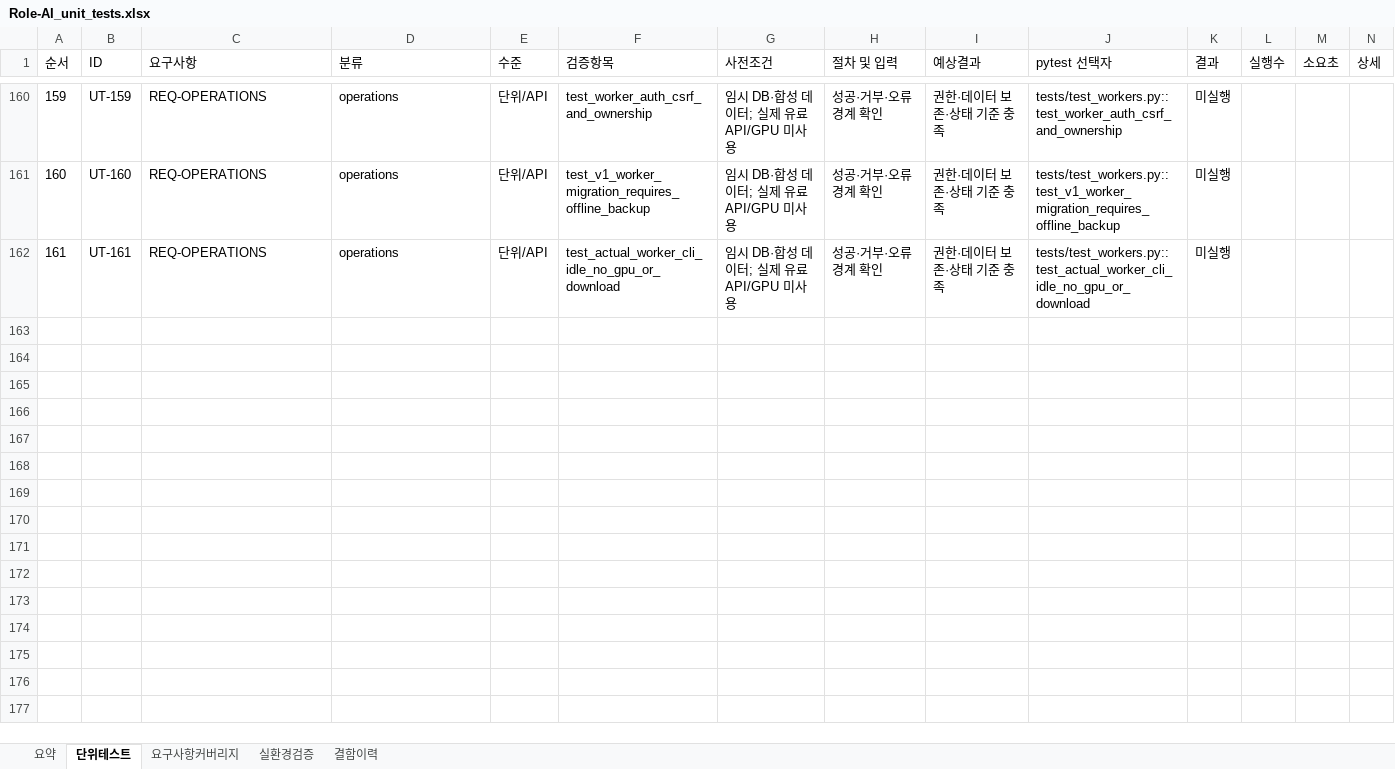
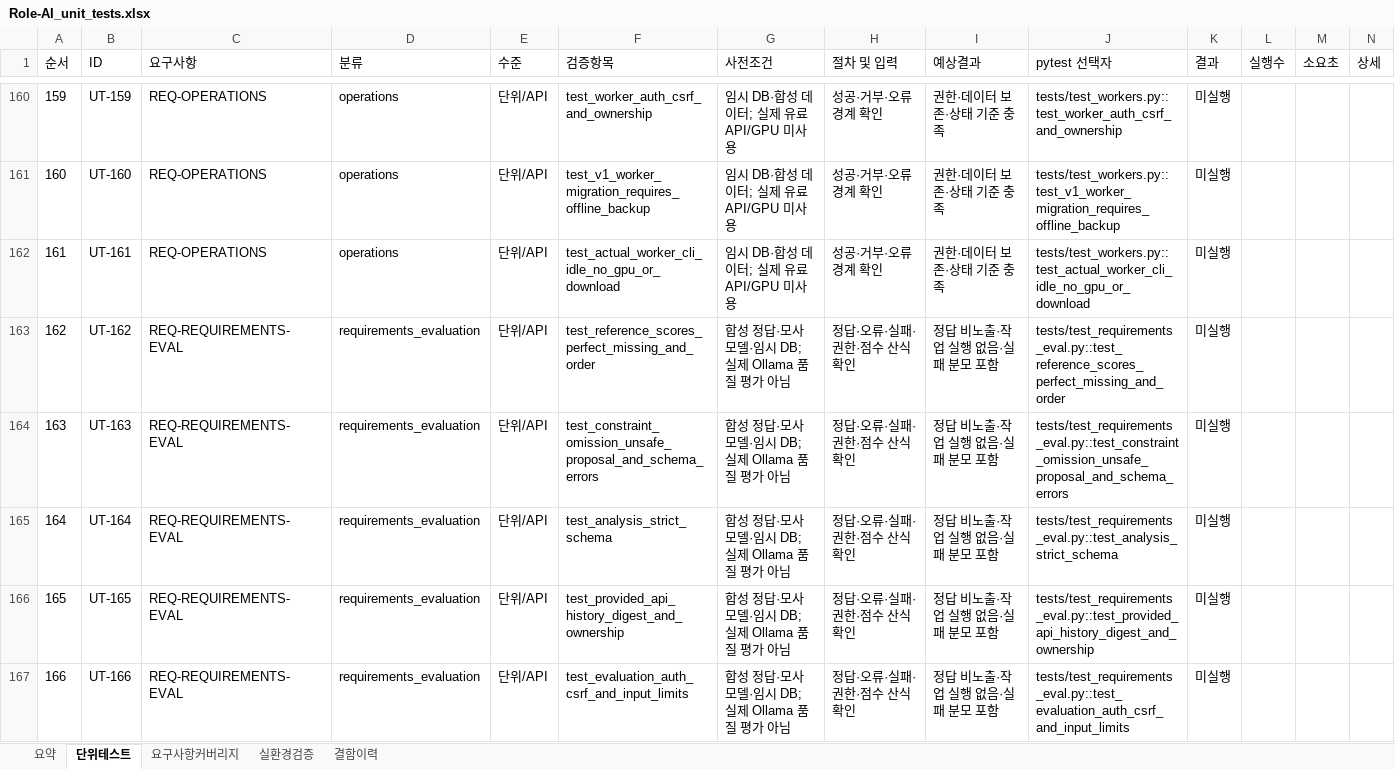
Before and after one commit to wjdwodhks35/Role-AI, an Excel workbook: qa/Role-AI_unit_tests.xlsx, sheet 단위테스트, drawn as a sheet; only a part is shown, gaps mark what is left out; values as stored, in another font and other column widths than the file's, no borders; the diff covers the shown part only; the diff names each change by its address in the sheet, - before the commit and + after, or states it on an @@ line.

Commit message:
feat: 고정 정답 기반 요구사항 분석 평가·이력·로컬 모델 검증

```diff
--- a/qa/Role-AI_unit_tests.xlsx (sheet 단위테스트)
+++ b/qa/Role-AI_unit_tests.xlsx (sheet 단위테스트)
+row 163: 162 | UT-162 | REQ-REQUIREMENTS-EVAL | requirements_evaluation | 단위/API | test_reference_scores_perfect_missing_and_order | 합성 정답·모사 모델·임시 DB; 실제 Ollama 품질 평가 아님 | 정답·오류·실패·권한·점수 산식 확인 | 정답 비노출·작업 실행 없음·실패 분모 포함 | tests/test_requirements_eval.py::test_reference_scores_perfect_missing_and_order | 미실행
+row 164: 163 | UT-163 | REQ-REQUIREMENTS-EVAL | requirements_evaluation | 단위/API | test_constraint_omission_unsafe_proposal_and_schema_errors | 합성 정답·모사 모델·임시 DB; 실제 Ollama 품질 평가 아님 | 정답·오류·실패·권한·점수 산식 확인 | 정답 비노출·작업 실행 없음·실패 분모 포함 | tests/test_requirements_eval.py::test_constraint_omission_unsafe_proposal_and_schema_errors | 미실행
+row 165: 164 | UT-164 | REQ-REQUIREMENTS-EVAL | requirements_evaluation | 단위/API | test_analysis_strict_schema | 합성 정답·모사 모델·임시 DB; 실제 Ollama 품질 평가 아님 | 정답·오류·실패·권한·점수 산식 확인 | 정답 비노출·작업 실행 없음·실패 분모 포함 | tests/test_requirements_eval.py::test_analysis_strict_schema | 미실행
+row 166: 165 | UT-165 | REQ-REQUIREMENTS-EVAL | requirements_evaluation | 단위/API | test_provided_api_history_digest_and_ownership | 합성 정답·모사 모델·임시 DB; 실제 Ollama 품질 평가 아님 | 정답·오류·실패·권한·점수 산식 확인 | 정답 비노출·작업 실행 없음·실패 분모 포함 | tests/test_requirements_eval.py::test_provided_api_history_digest_and_ownership | 미실행
+row 167: 166 | UT-166 | REQ-REQUIREMENTS-EVAL | requirements_evaluation | 단위/API | test_evaluation_auth_csrf_and_input_limits | 합성 정답·모사 모델·임시 DB; 실제 Ollama 품질 평가 아님 | 정답·오류·실패·권한·점수 산식 확인 | 정답 비노출·작업 실행 없음·실패 분모 포함 | tests/test_requirements_eval.py::test_evaluation_auth_csrf_and_input_limits | 미실행
```
Also changed, not shown: 5 added rows elsewhere in this sheet, 13 other files.
